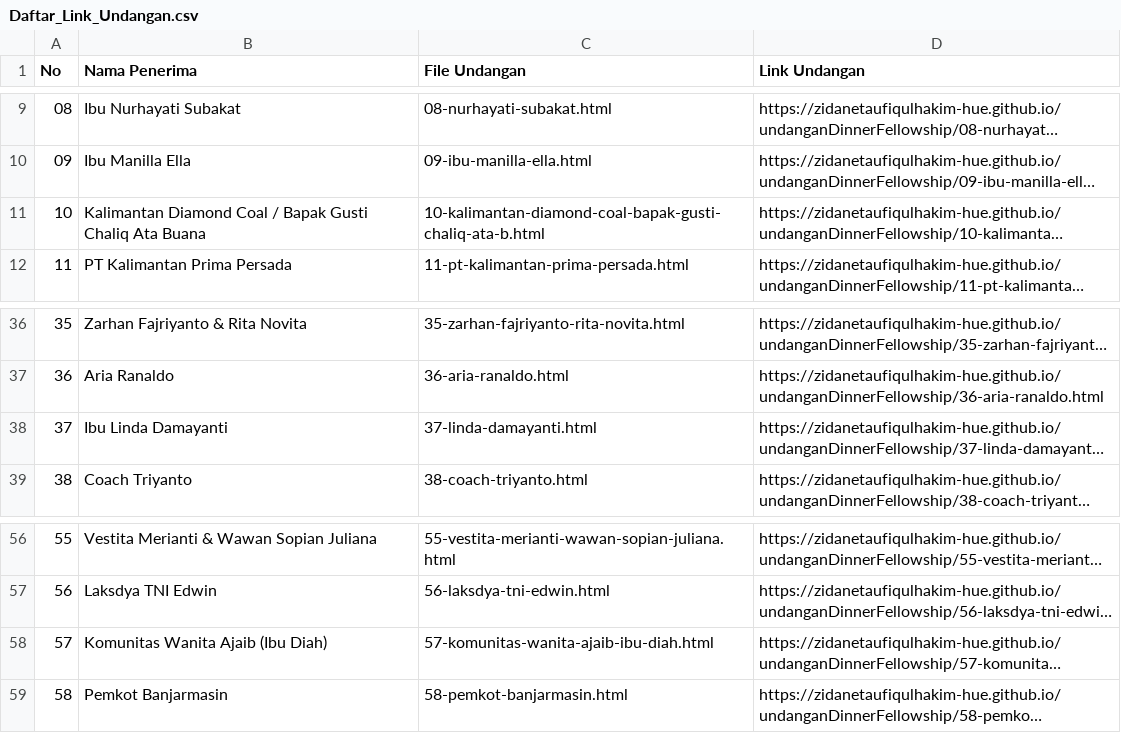
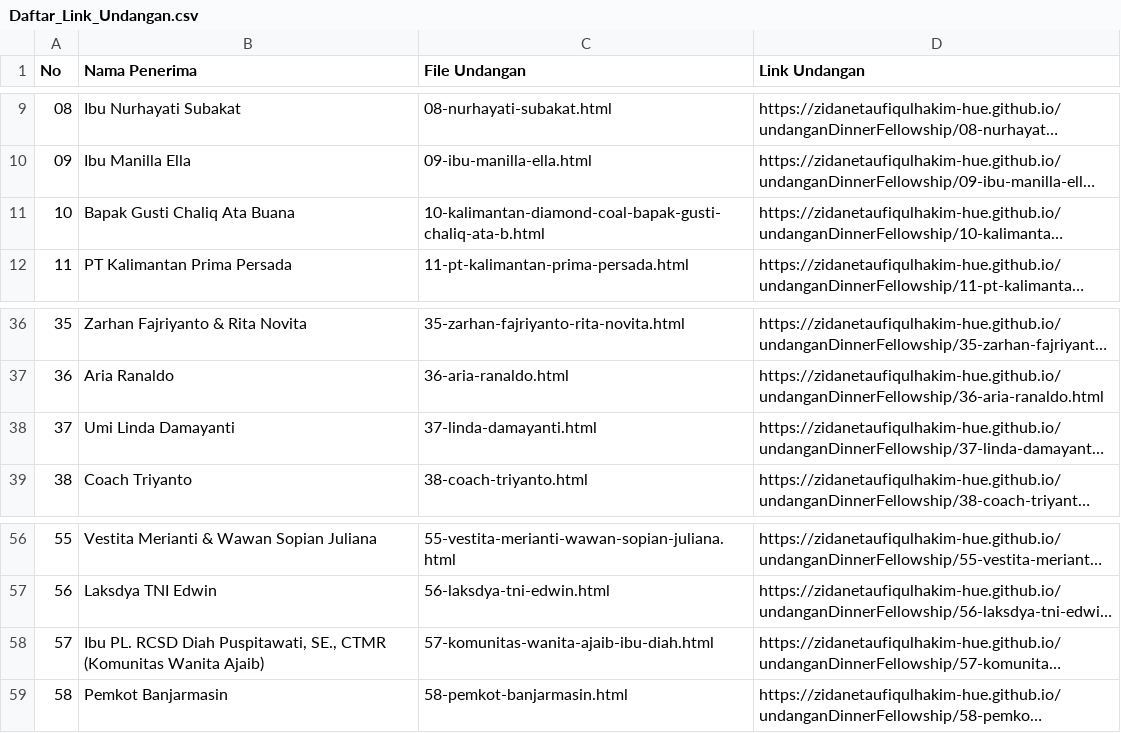
Before and after one commit to zidanetaufiqulhakim-hue/undanganDinnerFellowship, a CSV file: Daftar_Link_Undangan.csv, drawn as a sheet; only a part is shown, gaps mark what is left out; long unchanged cells end in …; the diff names each change by its address in the sheet, - before the commit and + after, or states it on an @@ line.

Commit message:
Match invitation salutations to guest lists

```diff
--- a/Daftar_Link_Undangan.csv
+++ b/Daftar_Link_Undangan.csv
-B11 (Nama Penerima): Kalimantan Diamond Coal / Bapak Gusti Chaliq Ata Buana
+B11 (Nama Penerima): Bapak Gusti Chaliq Ata Buana
-B38 (Nama Penerima): Ibu Linda Damayanti
+B38 (Nama Penerima): Umi Linda Damayanti
-B58 (Nama Penerima): Komunitas Wanita Ajaib (Ibu Diah)
+B58 (Nama Penerima): Ibu PL. RCSD Diah Puspitawati, SE., CTMR (Komunitas Wanita Ajaib)
```
Also changed, not shown: 24 other files.
